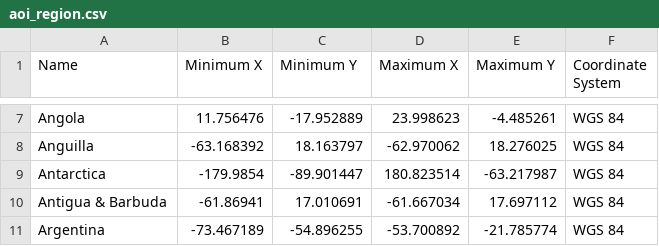
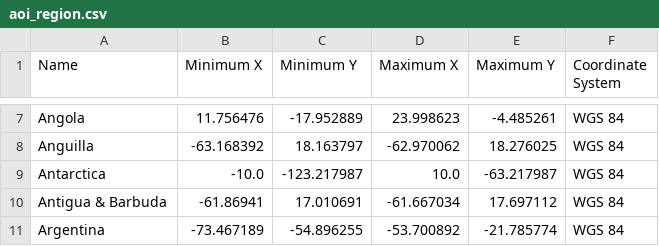
Before and after one commit to jacquesbeaurain/Dapple, a CSV file: Dapple/Resources/aoi_region.csv, drawn as a sheet; only a part is shown, gaps mark what is left out.

Commit message:
-Fixed incorrect extents when antarctica was selected from the list of AOIs

```diff
--- a/Dapple/Resources/aoi_region.csv
+++ b/Dapple/Resources/aoi_region.csv
@@ -8,3 +8,3 @@ Angola,11.756476,-17.952889,23.998623,-4.485261,WGS 84
 Anguilla,-63.168392,18.163797,-62.970062,18.276025,WGS 84
-Antarctica,-179.9854,-89.901447,180.823514,-63.217987,WGS 84
+Antarctica,-10.0,-123.217987,10.0,-63.217987,WGS 84
 Antigua & Barbuda,-61.86941,17.010691,-61.667034,17.697112,WGS 84
```
